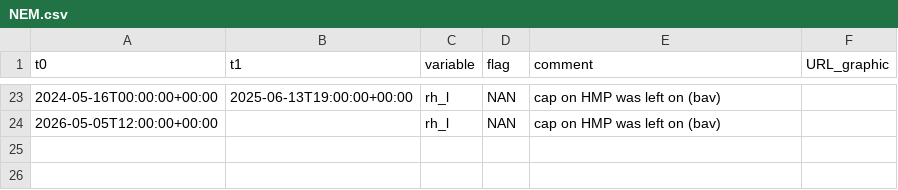
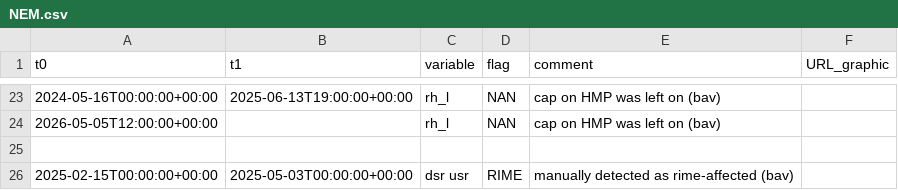
Before and after one commit to GEUS-Glaciology-and-Climate/PROMICE-AWS-data-issues, a CSV file: flags/NEM.csv, drawn as a sheet; only a part is shown, gaps mark what is left out; the diff names each change by its address in the sheet, - before the commit and + after, or states it on an @@ line.

```diff
--- a/flags/NEM.csv
+++ b/flags/NEM.csv
+row 25: (empty)
+row 26: 2025-02-15T00:00:00+00:00 | 2025-05-03T00:00:00+00:00 | dsr usr | RIME | manually detected as rime-affected (bav)
```
Also changed, not shown: flags/NAE.csv.
